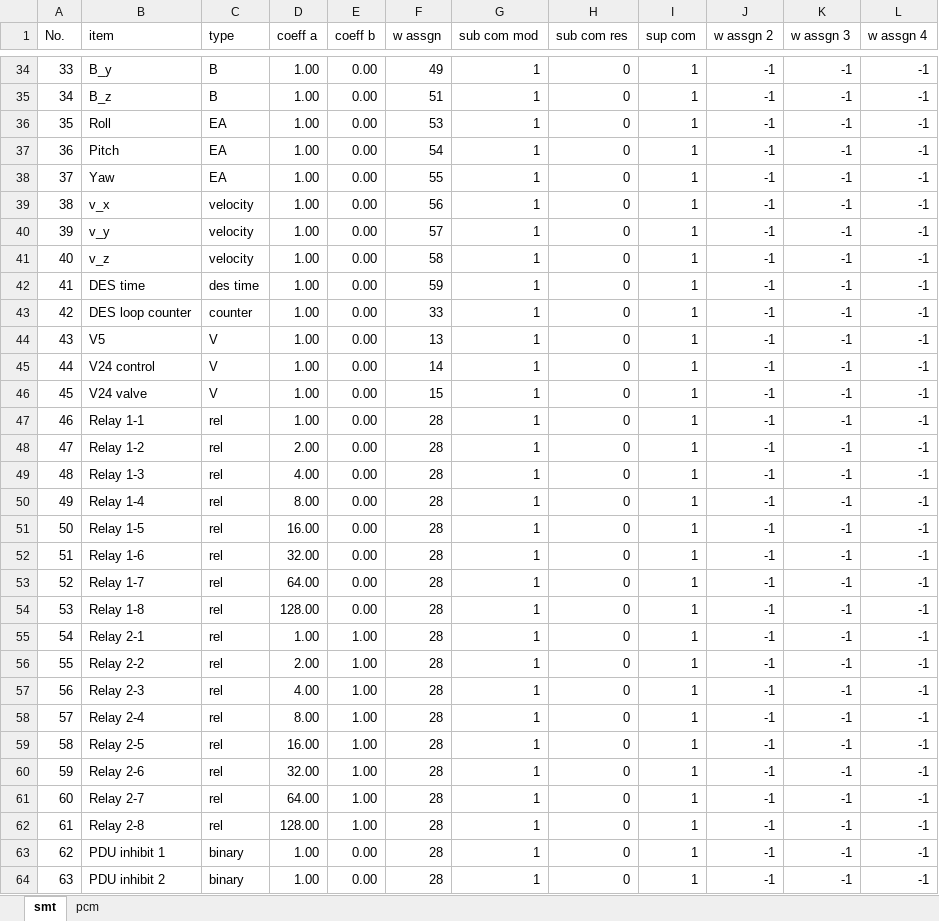
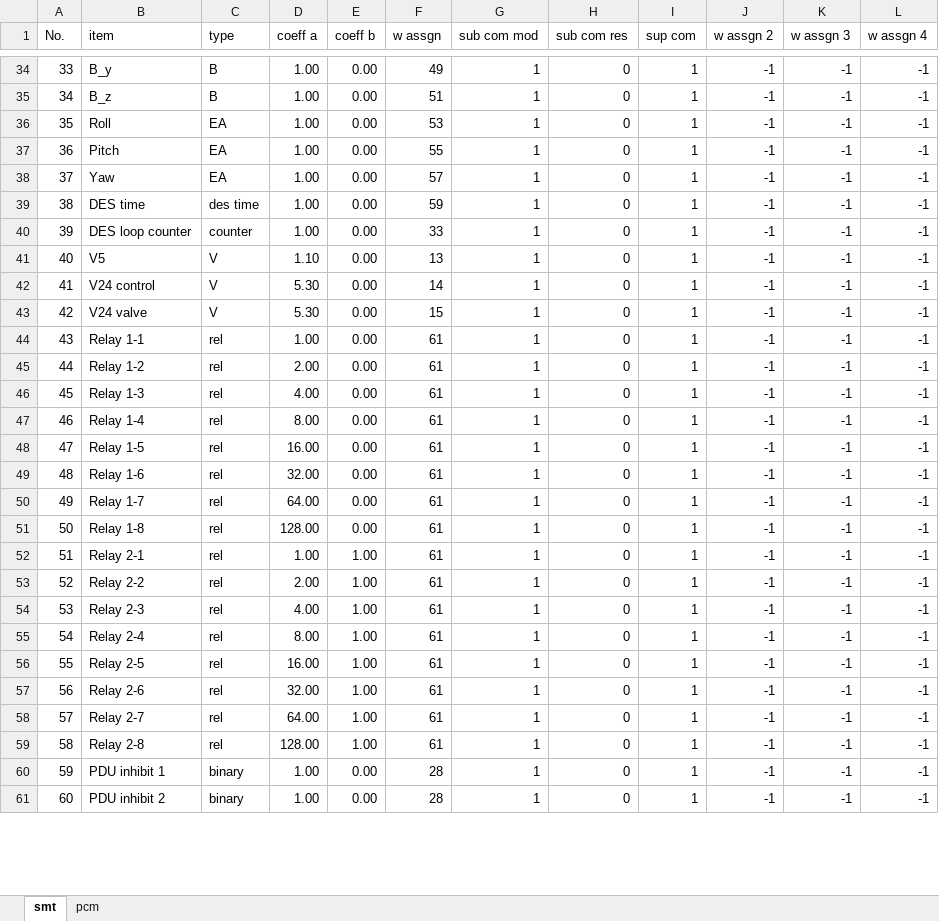
Before and after one commit to akirakawasaki/DES-QL, an Excel workbook: ql-async/config_tlm.xlsx, sheet smt, drawn as a sheet; only a part is shown, gaps mark what is left out; values as stored, in another font and other column widths than the file's, no borders; removed rows and columns are numbered as before the commit, all else as after; the diff covers the shown part only; the diff names each change by its address in the sheet, - before the commit and + after, or states it on an @@ line.

```diff
--- a/ql-async/config_tlm.xlsx (sheet smt)
+++ b/ql-async/config_tlm.xlsx (sheet smt)
-F37 (w assgn): 54
+F37 (w assgn): 55
-F38 (w assgn): 55
+F38 (w assgn): 57
-row 39: 38 | v_x | velocity | 1.00 | 0.00 | 56 | 1 | 0 | 1 | -1 | -1 | -1
-row 40: 39 | v_y | velocity | 1.00 | 0.00 | 57 | 1 | 0 | 1 | -1 | -1 | -1
-row 41: 40 | v_z | velocity | 1.00 | 0.00 | 58 | 1 | 0 | 1 | -1 | -1 | -1
@@ column A (No.) renumbered from row 39 down @@
-D41 (coeff a): 1.00
+D41 (coeff a): 1.10
-D42:D43 (coeff a): 1.00
+D42:D43 (coeff a): 5.30
-F44:F59 (w assgn): 28
+F44:F59 (w assgn): 61
```
Also changed, not shown: 1 added row and 3 edited cells elsewhere in this sheet, 4 other files.
